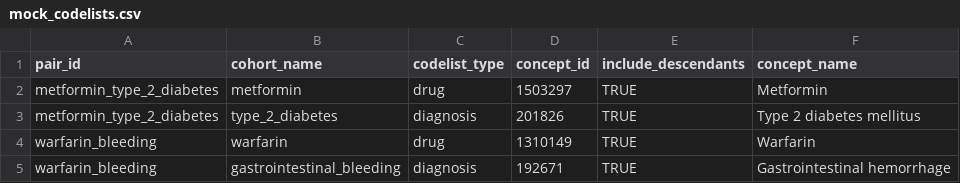
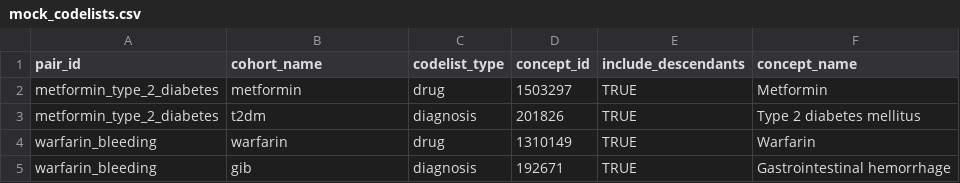
Before and after one commit to oxford-pharmacoepi/PSSA_UNSW, a CSV file: Study/inst/mock_codelists.csv, drawn as a sheet.

Commit message:
change mock cohort structure

```diff
--- a/Study/inst/mock_codelists.csv
+++ b/Study/inst/mock_codelists.csv
@@ -2,4 +2,4 @@ pair_id,cohort_name,codelist_type,concept_id,include_descendants,concept_name
 metformin_type_2_diabetes,metformin,drug,1503297,TRUE,Metformin
-metformin_type_2_diabetes,type_2_diabetes,diagnosis,201826,TRUE,Type 2 diabetes mellitus
+metformin_type_2_diabetes,t2dm,diagnosis,201826,TRUE,Type 2 diabetes mellitus
 warfarin_bleeding,warfarin,drug,1310149,TRUE,Warfarin
-warfarin_bleeding,gastrointestinal_bleeding,diagnosis,192671,TRUE,Gastrointestinal hemorrhage
+warfarin_bleeding,gib,diagnosis,192671,TRUE,Gastrointestinal hemorrhage
```
Also changed, not shown: 5 other files.
